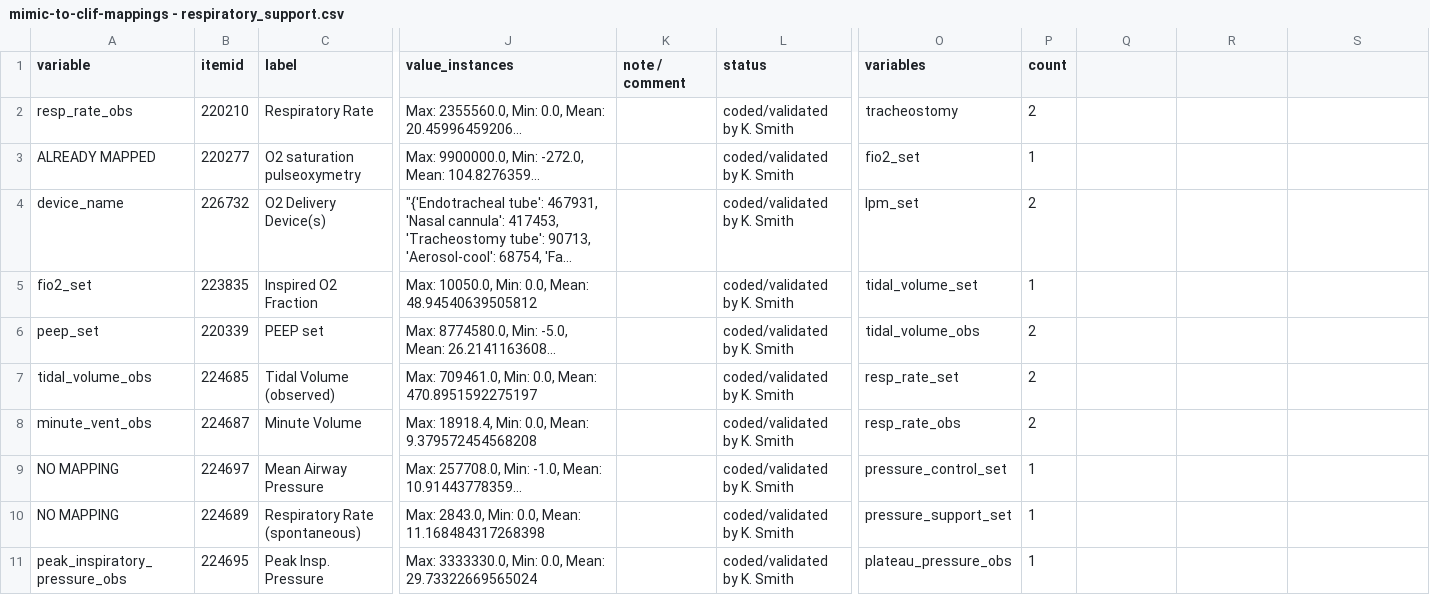
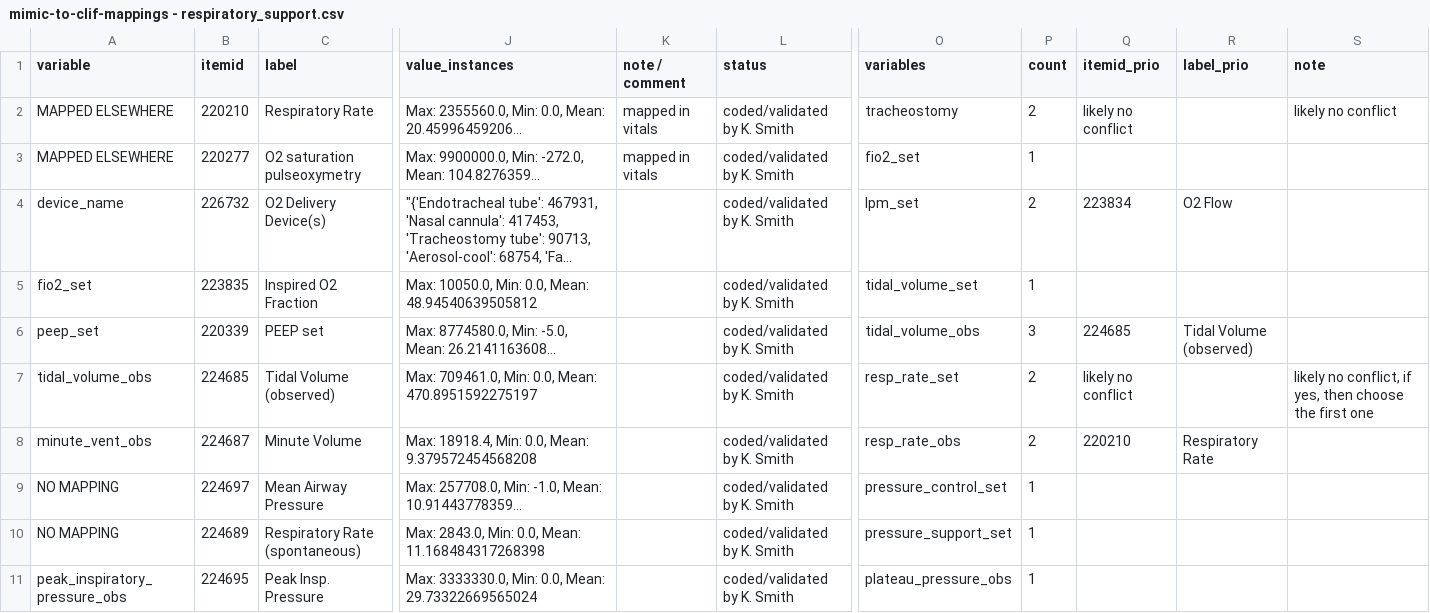
Before and after one commit to oldsandiaz/mimicclif, a CSV file: mapping/mimic-to-clif-mappings - respiratory_support.csv, drawn as a sheet; only a part is shown, gaps mark what is left out; long unchanged cells end in …; the diff covers the shown part only; the diff names each change by its address in the sheet, - before the commit and + after, or states it on an @@ line.

```diff
--- a/mapping/mimic-to-clif-mappings - respiratory_support.csv
+++ b/mapping/mimic-to-clif-mappings - respiratory_support.csv
-Q1: (empty)
+Q1: itemid_prio
-R1: (empty)
+R1: label_prio
-S1: (empty)
+S1: note
-A2 (variable): resp_rate_obs
+A2 (variable): MAPPED ELSEWHERE
-K2:K3 (note / comment): (empty)
+K2:K3 (note / comment): mapped in vitals
-Q2 (itemid_prio): (empty)
+Q2 (itemid_prio): likely no conflict
-S2 (note): (empty)
+S2 (note): likely no conflict
-A3 (variable): ALREADY MAPPED
+A3 (variable): MAPPED ELSEWHERE
-Q4 (itemid_prio): (empty)
+Q4 (itemid_prio): 223834
-R4 (label_prio): (empty)
+R4 (label_prio): O2 Flow
-P6 (count): 2
+P6 (count): 3
-Q6 (itemid_prio): (empty)
+Q6 (itemid_prio): 224685
-R6 (label_prio): (empty)
+R6 (label_prio): Tidal Volume (observed)
-Q7 (itemid_prio): (empty)
+Q7 (itemid_prio): likely no conflict
-S7 (note): (empty)
+S7 (note): likely no conflict, if yes, then choose the first one
-Q8 (itemid_prio): (empty)
+Q8 (itemid_prio): 220210
-R8 (label_prio): (empty)
+R8 (label_prio): Respiratory Rate
```
Also changed, not shown: 6 edited cells elsewhere in this file, mapping/mimic-to-clif-mappings - mode_category.csv, mapping/mimic-to-clif-mappings - vitals.csv, 5 other files.
